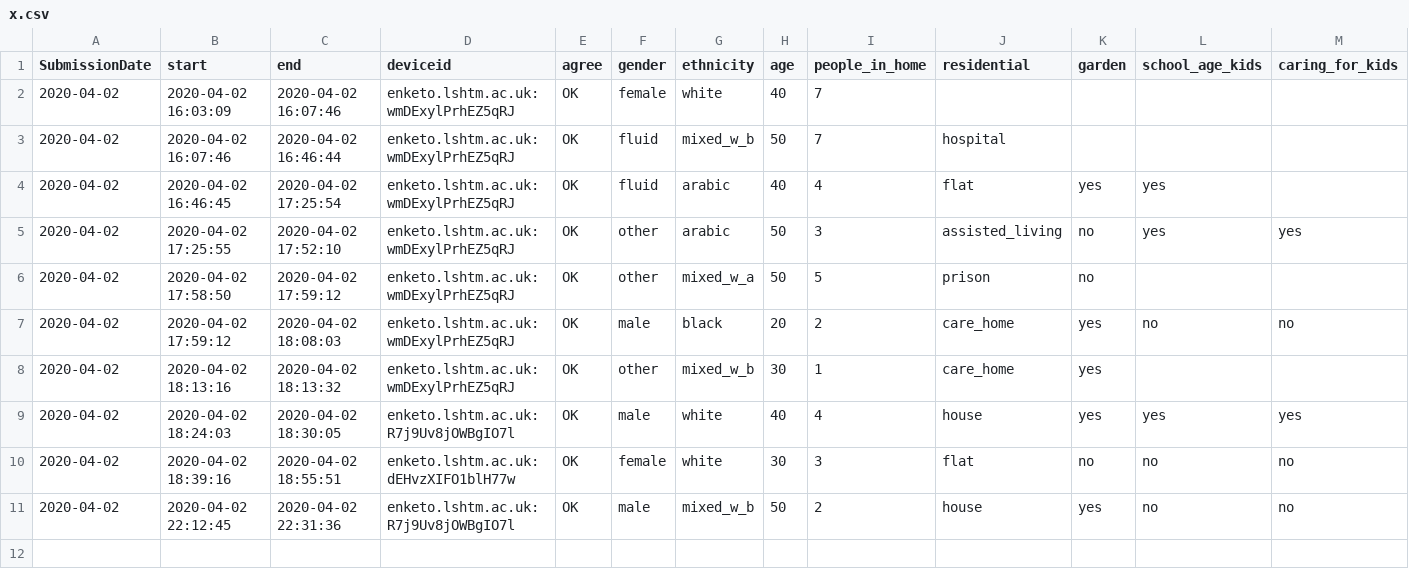
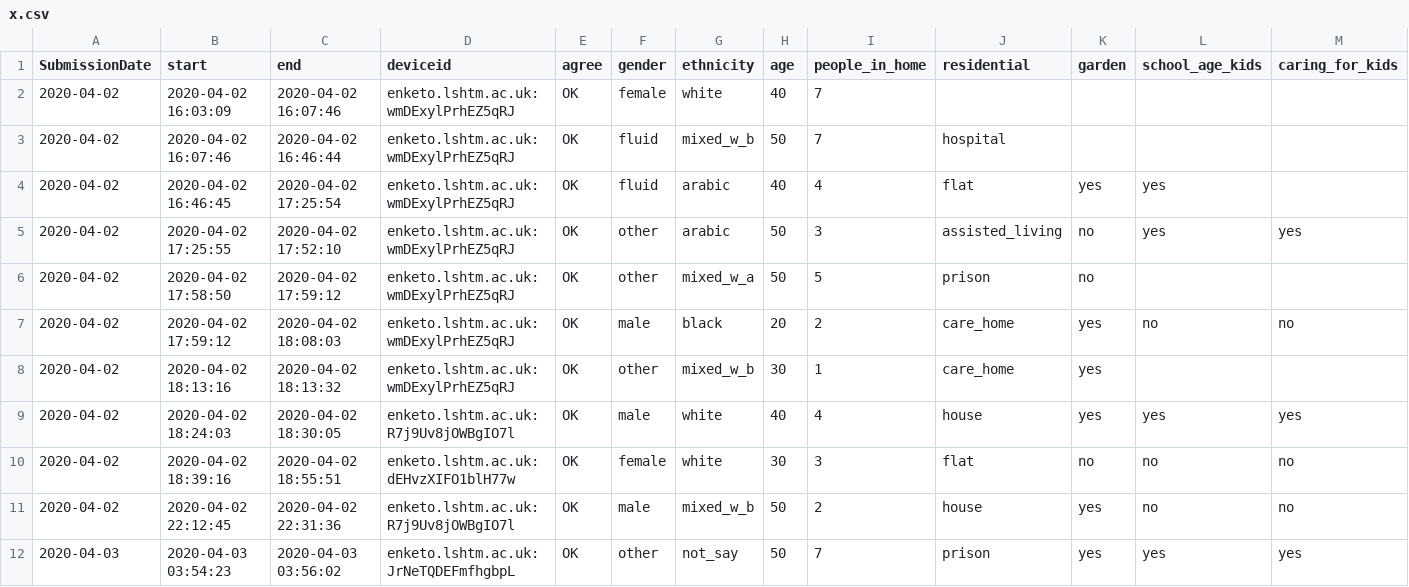
Before and after one commit to chrissyhroberts/csedk, a CSV file: x.csv, drawn as a sheet; only a part is shown; rows hold the shown columns only; the diff names each change by its address in the sheet, - before the commit and + after, or states it on an @@ line.

Commit message:
auto

```diff
--- a/x.csv
+++ b/x.csv
+row 12: 2020-04-03 | 2020-04-03 03:54:23 | 2020-04-03 03:56:02 | enketo.lshtm.ac.uk:JrNeTQDEFmfhgbpL | OK | other | not_say | 50 | 7 | prison | yes | yes | yes
```
